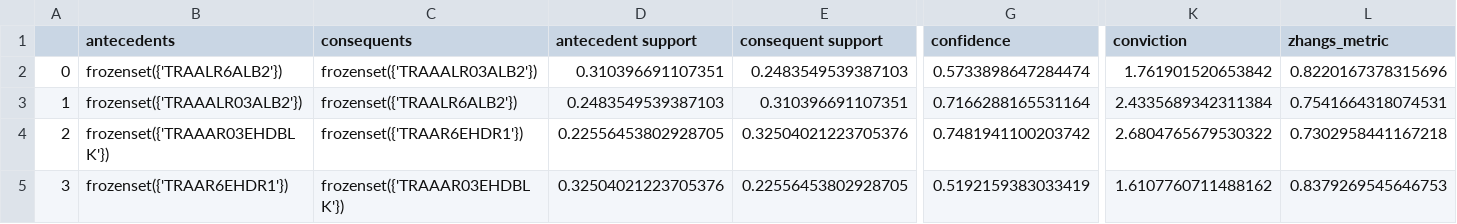
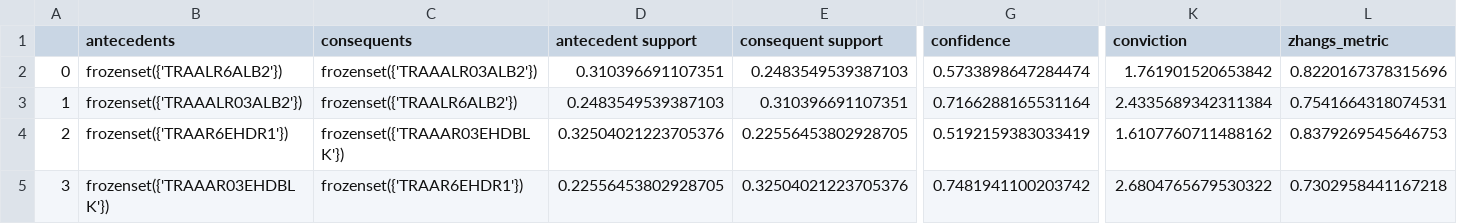
Before and after one commit to TheKey06/Market-Basket-Analysis, a CSV file: reglas/segmento_alto/reglas.csv, drawn as a sheet; only a part is shown, gaps mark what is left out; the diff covers the shown part only; the diff names each change by its address in the sheet, - before the commit and + after, or states it on an @@ line.

```diff
--- a/reglas/segmento_alto/reglas.csv
+++ b/reglas/segmento_alto/reglas.csv
-B4 (antecedents): frozenset({'TRAAAR03EHDBLK'})
+B4 (antecedents): frozenset({'TRAAR6EHDR1'})
-C4 (consequents): frozenset({'TRAAR6EHDR1'})
+C4 (consequents): frozenset({'TRAAAR03EHDBLK'})
-D4 (antecedent support): 0.22556453802928705
+D4 (antecedent support): 0.32504021223705376
-E4 (consequent support): 0.32504021223705376
+E4 (consequent support): 0.22556453802928705
-G4 (confidence): 0.7481941100203742
+G4 (confidence): 0.5192159383033419
-K4 (conviction): 2.6804765679530322
+K4 (conviction): 1.6107760711488162
-L4 (zhangs_metric): 0.7302958441167218
+L4 (zhangs_metric): 0.8379269545646753
-B5 (antecedents): frozenset({'TRAAR6EHDR1'})
+B5 (antecedents): frozenset({'TRAAAR03EHDBLK'})
-C5 (consequents): frozenset({'TRAAAR03EHDBLK'})
+C5 (consequents): frozenset({'TRAAR6EHDR1'})
-D5 (antecedent support): 0.32504021223705376
+D5 (antecedent support): 0.22556453802928705
-E5 (consequent support): 0.22556453802928705
+E5 (consequent support): 0.32504021223705376
-G5 (confidence): 0.5192159383033419
+G5 (confidence): 0.7481941100203742
-K5 (conviction): 1.6107760711488162
+K5 (conviction): 2.6804765679530322
-L5 (zhangs_metric): 0.8379269545646753
+L5 (zhangs_metric): 0.7302958441167218
```
Also changed, not shown: 2 edited cells elsewhere in this file, 7 other files.
